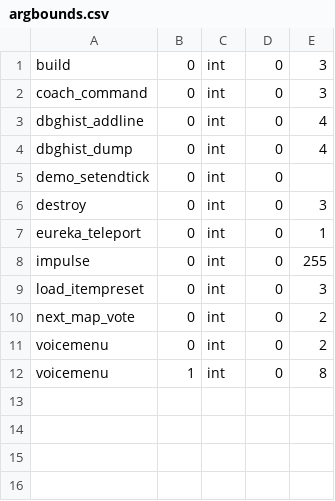
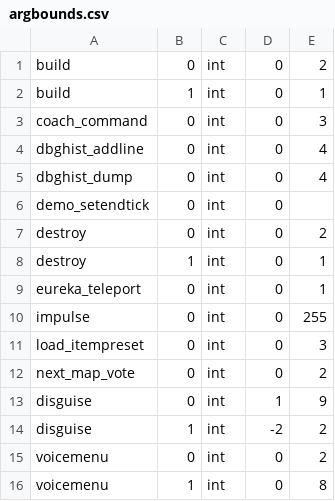
Before and after one commit to carrotcake/tf2cfg, a CSV file: res/cfg/argbounds.csv, drawn as a sheet.

Commit message:
data: verified build/destroy, disguise, pda_click facts from in-game testing

```diff
--- a/res/cfg/argbounds.csv
+++ b/res/cfg/argbounds.csv
@@ -1,2 +1,3 @@
-build,0,int,0,3
+build,0,int,0,2
+build,1,int,0,1
 coach_command,0,int,0,3
@@ -5,3 +6,4 @@ dbghist_dump,0,int,0,4
 demo_setendtick,0,int,0,
-destroy,0,int,0,3
+destroy,0,int,0,2
+destroy,1,int,0,1
 eureka_teleport,0,int,0,1
@@ -10,2 +12,4 @@ load_itempreset,0,int,0,3
 next_map_vote,0,int,0,2
+disguise,0,int,1,9
+disguise,1,int,-2,2
 voicemenu,0,int,0,2
```
Also changed, not shown: res/cfg/allcmds.csv, 1 other file.
